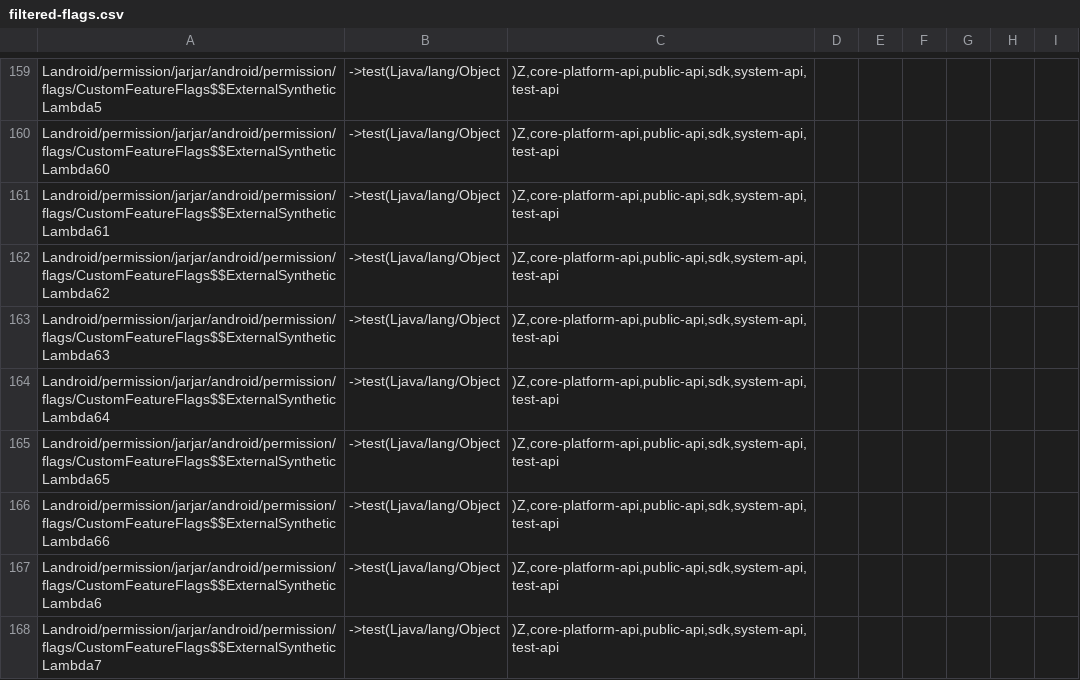
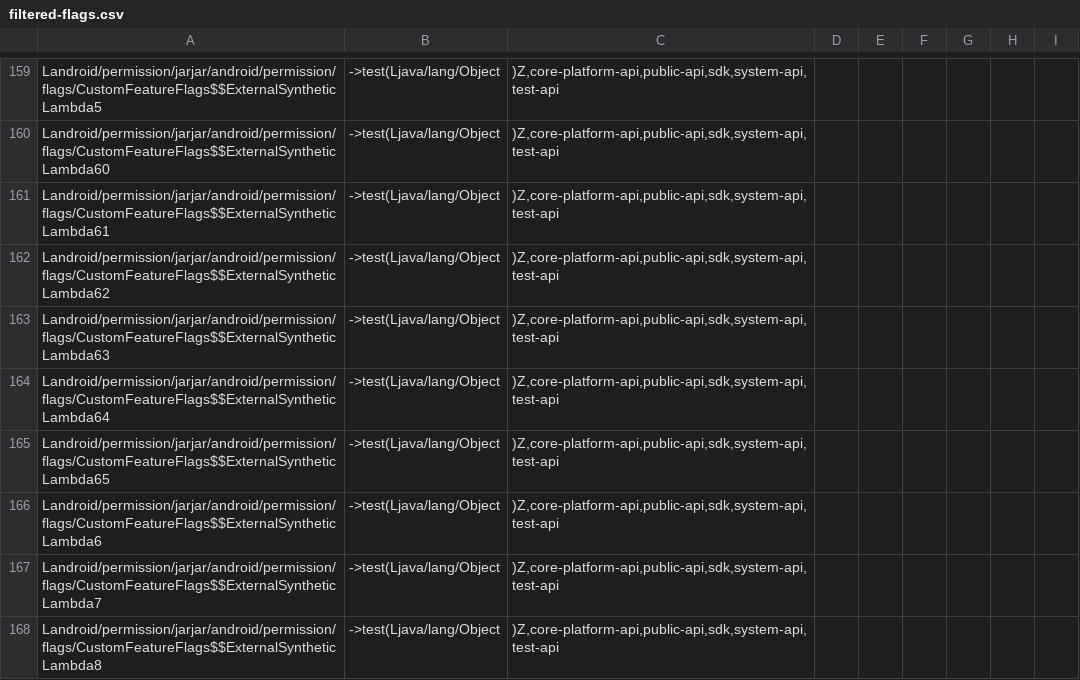
Before and after one commit to CodeLinaro-mirror/la_platform_prebuilts_module_sdk_Permission, a CSV file: current/hiddenapi/filtered-flags.csv, drawn as a sheet; only a part is shown, gaps mark what is left out; the shorter side is filled out with more unchanged rows.

Commit message:
Update Permission SDK to train 14908930
Compatible module: PermissionControllerPrebuilt
Package: com.google.android.permission
Version: 370400710
Package: com.google.android.go.permission
Version: 370400710
Package: com.google.android.permissioncontroller
Version: 370400710

Bug: 479523751
Change-Id: I9c18094ea096d02aab254b0105acf89c90eddfa1

```diff
--- a/current/hiddenapi/filtered-flags.csv
+++ b/current/hiddenapi/filtered-flags.csv
@@ -165,3 +165,2 @@ Landroid/permission/jarjar/android/permission/flags/CustomFeatureFlags$$External
 Landroid/permission/jarjar/android/permission/flags/CustomFeatureFlags$$ExternalSyntheticLambda65;->test(Ljava/lang/Object;)Z,core-platform-api,public-api,sdk,system-api,test-api
-Landroid/permission/jarjar/android/permission/flags/CustomFeatureFlags$$ExternalSyntheticLambda66;->test(Ljava/lang/Object;)Z,core-platform-api,public-api,sdk,system-api,test-api
 Landroid/permission/jarjar/android/permission/flags/CustomFeatureFlags$$ExternalSyntheticLambda6;->test(Ljava/lang/Object;)Z,core-platform-api,public-api,sdk,system-api,test-api
```
Also changed, not shown: current/hiddenapi/filtered-stub-flags.csv, 3 other files.
